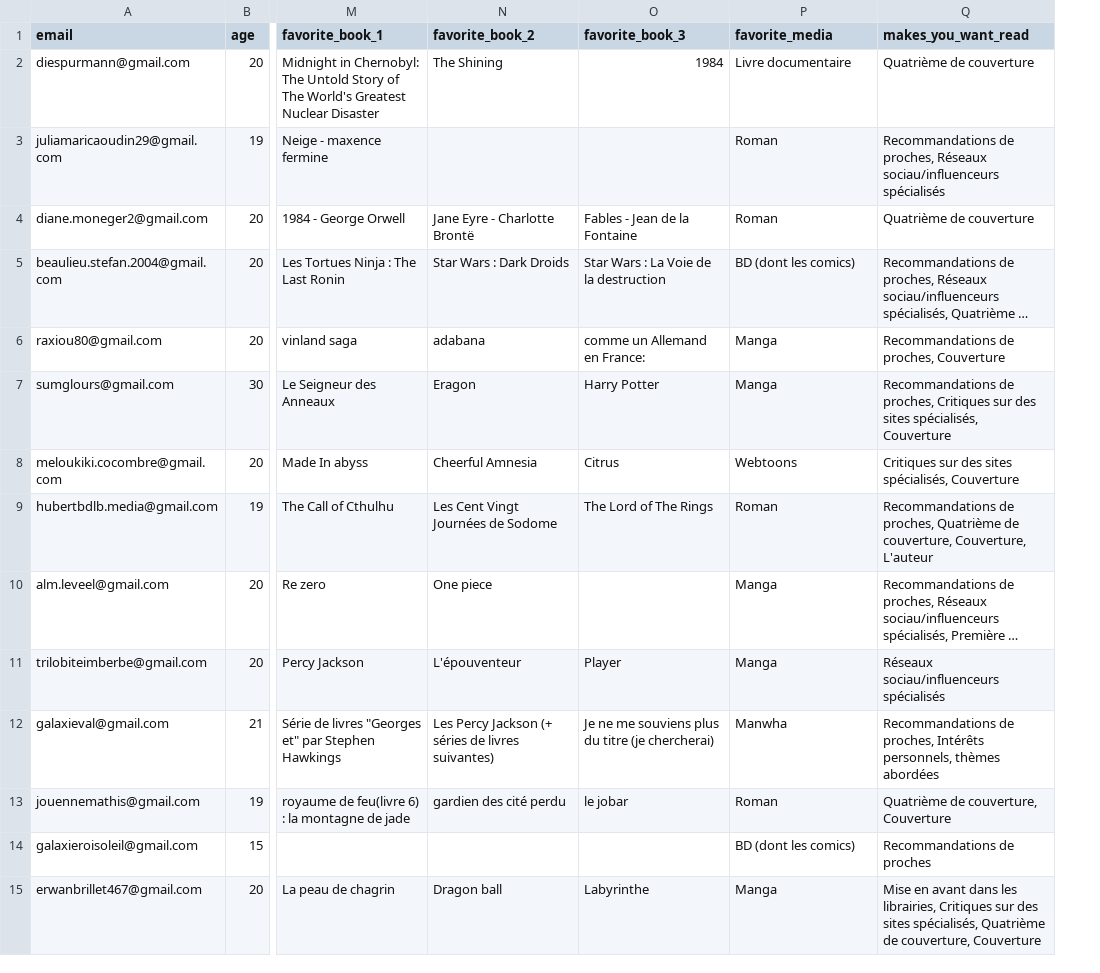
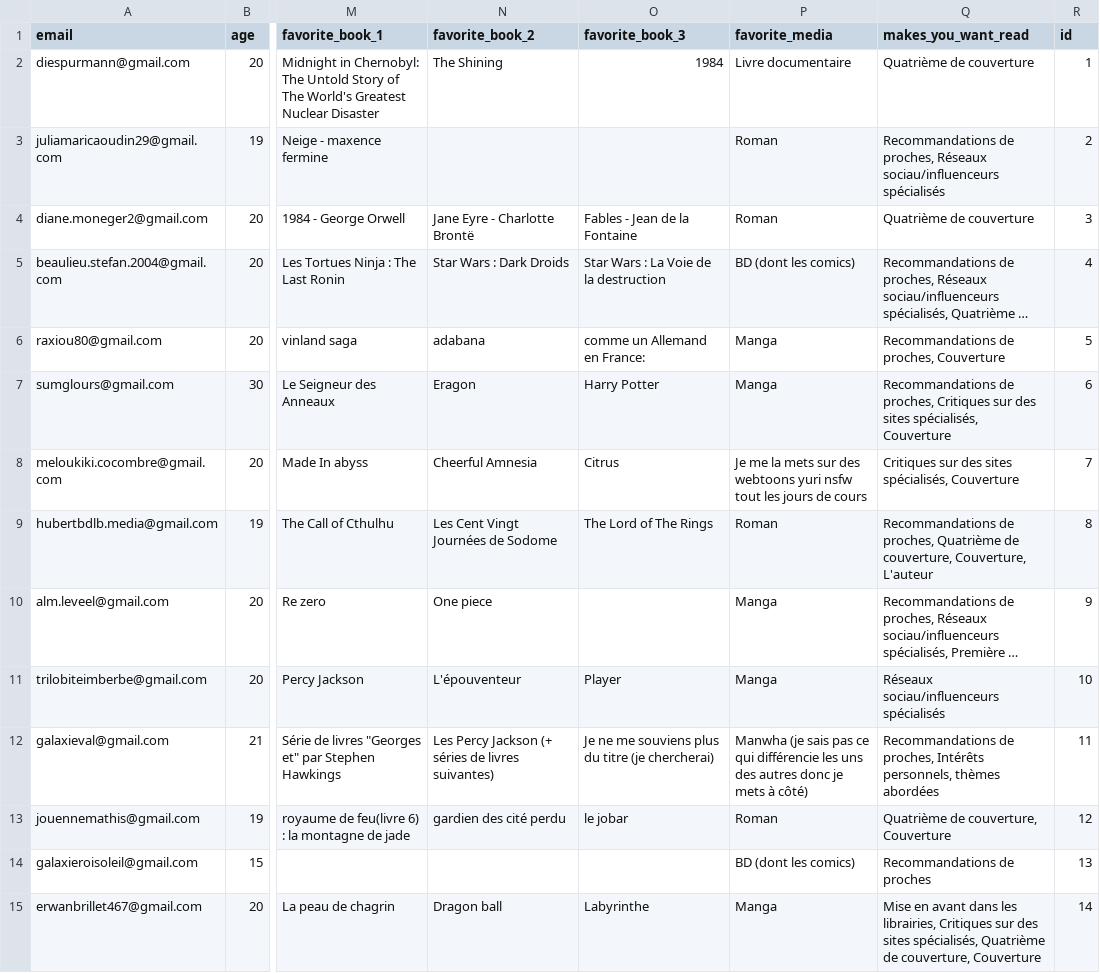
Before and after one commit to conseil-benjamin/LivreaPiques, a CSV file: new_data/formulair_corrected.csv, drawn as a sheet; only a part is shown, gaps mark what is left out; long unchanged cells end in …; the diff names each change by its address in the sheet, - before the commit and + after, or states it on an @@ line.

Commit message:
Ajout et modification des script pour les csv user, media, book_source, et netoyage

```diff
--- a/new_data/formulair_corrected.csv
+++ b/new_data/formulair_corrected.csv
+column R (id), rows 2-15: 1 | 2 | 3 | 4 | 5 | 6 | 7 | 8 | 9 | 10 | 11 | 12 | 13 | 14
-P8 (favorite_media): Webtoons
+P8 (favorite_media): Je me la mets sur des webtoons yuri nsfw tout les jours de cours
-P12 (favorite_media): Manwha
+P12 (favorite_media): Manwha (je sais pas ce qui différencie les uns des autres donc je mets à côté)
```
Also changed, not shown: 4 other files.
